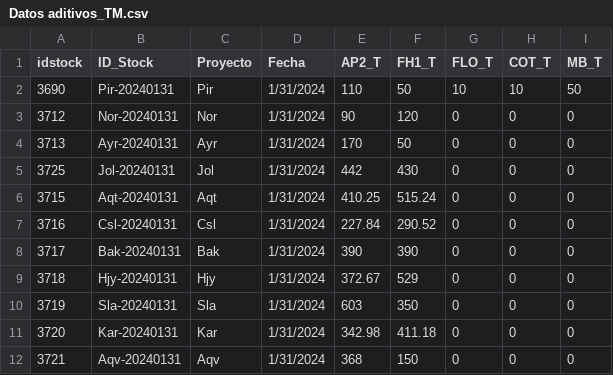
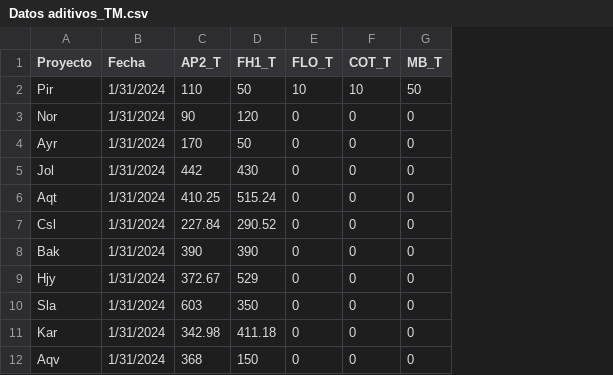
Before and after one commit to dpv20/Django-Crystal, a CSV file: Datos aditivos_TM.csv, drawn as a sheet; only a part is shown; the diff names each change by its address in the sheet, - before the commit and + after, or states it on an @@ line.

```diff
--- a/Datos aditivos_TM.csv
+++ b/Datos aditivos_TM.csv
-column A (idstock), rows 2-12: 3690 | 3712 | 3713 | 3725 | 3715 | 3716 | 3717 | 3718 | 3719 | 3720 | 3721
-column B (ID_Stock), rows 2-12: Pir-20240131 | Nor-20240131 | Ayr-20240131 | Jol-20240131 | Aqt-20240131 | Csl-20240131 | Bak-20240131 | Hjy-20240131 | Sla-20240131 | Kar-20240131 | Aqv-20240131
```
Also changed, not shown: 3 other files.
